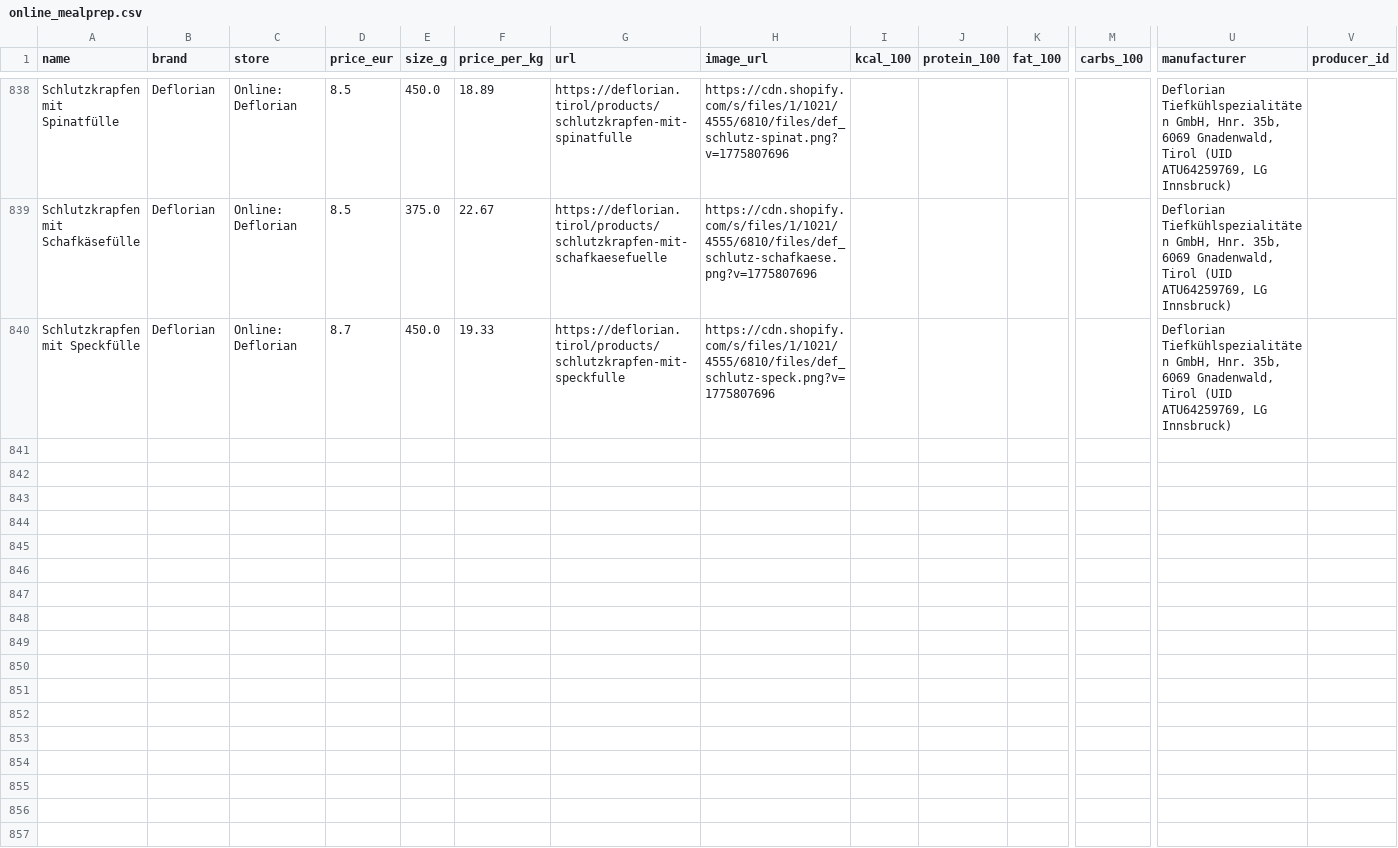
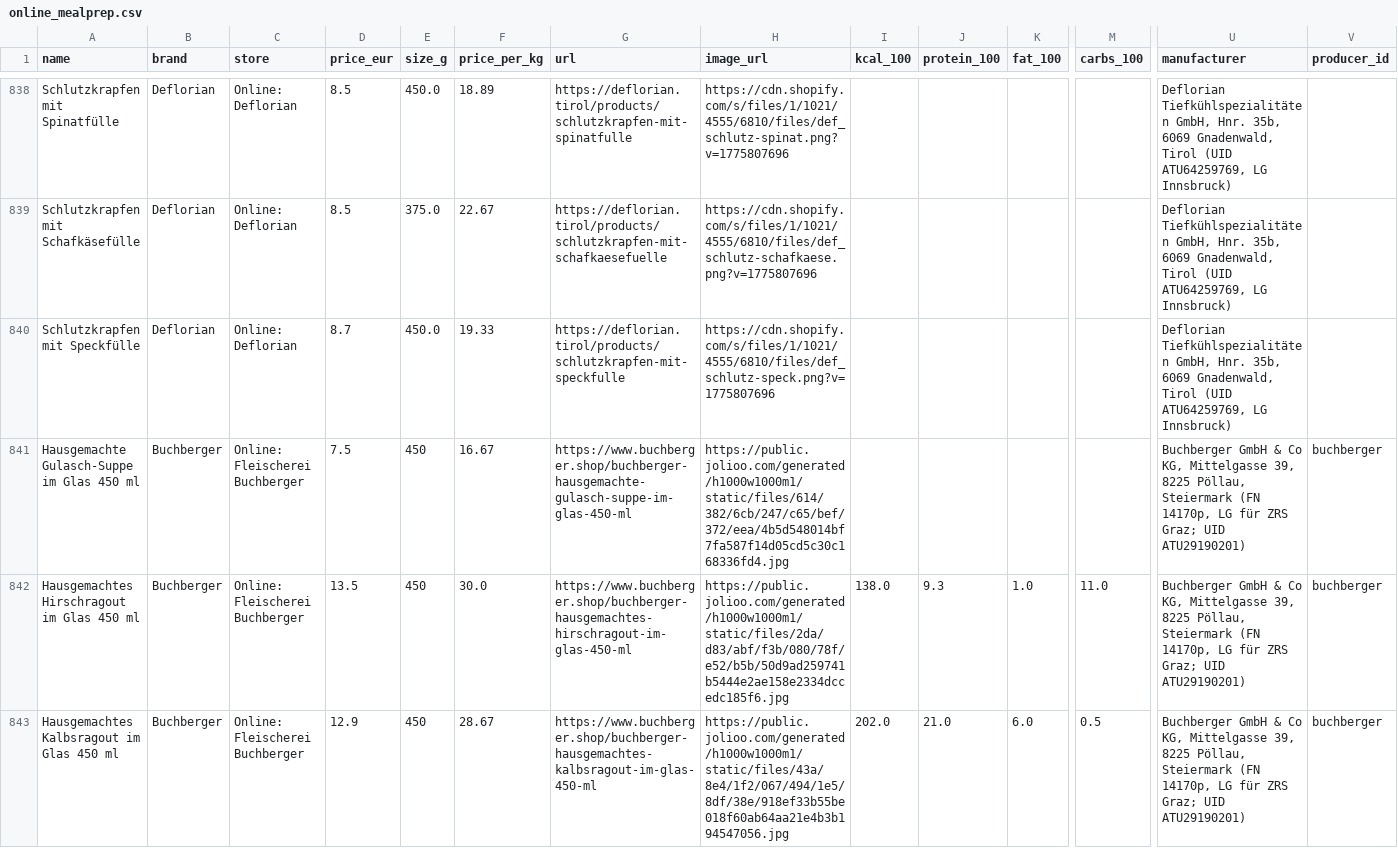
Before and after one commit to servas-ai/fertiggerichte-daten, a CSV file: data/online_mealprep.csv, drawn as a sheet; only a part is shown, gaps mark what is left out; rows hold the shown columns only; the diff covers the shown part only; the diff names each change by its address in the sheet, - before the commit and + after, or states it on an @@ line.

Commit message:
T0035: new online store Fleischerei Buchberger (buchberger.shop; Buchberger GmbH & Co KG, Pöllau Stmk, FN 14170p, UID ATU29190201 VIES valid) — +5 jar meals 450 ml 7,50–13,50 € via food-connectors buchberger; online meal-prep 839→844; nutrition as printed 3/5 (2 Atwater-flagged), photos vision 5/5, no GTIN; company row buchberger; sauces excluded; validate.py OK

```diff
--- a/data/online_mealprep.csv
+++ b/data/online_mealprep.csv
+row 841: Hausgemachte Gulasch-Suppe im Glas 450 ml | Buchberger | Online: Fleischerei Buchberger | 7.5 | 450 | 16.67 | https://www.buchberger.shop/buchberger-hausgemachte-gulasch-suppe-im-glas-450-ml | https://public.jolioo.com/generated/h1000w1000m1/static/files/614/382/6cb/247/c65/bef/372/eea/4b5d548014bf7fa587f14d05cd5c30c168336fd4.jpg |  |  |  |  | Buchberger GmbH & Co KG, Mittelgasse 39, 8225 Pöllau, Steiermark (FN 14170p, LG für ZRS Graz; UID ATU29190201) | buchberger
+row 842: Hausgemachtes Hirschragout im Glas 450 ml | Buchberger | Online: Fleischerei Buchberger | 13.5 | 450 | 30.0 | https://www.buchberger.shop/buchberger-hausgemachtes-hirschragout-im-glas-450-ml | https://public.jolioo.com/generated/h1000w1000m1/static/files/2da/d83/abf/f3b/080/78f/e52/b5b/50d9ad259741b5444e2ae158e2334dccedc185f6.jpg | 138.0 | 9.3 | 1.0 | 11.0 | Buchberger GmbH & Co KG, Mittelgasse 39, 8225 Pöllau, Steiermark (FN 14170p, LG für ZRS Graz; UID ATU29190201) | buchberger
+row 843: Hausgemachtes Kalbsragout im Glas 450 ml | Buchberger | Online: Fleischerei Buchberger | 12.9 | 450 | 28.67 | https://www.buchberger.shop/buchberger-hausgemachtes-kalbsragout-im-glas-450-ml | https://public.jolioo.com/generated/h1000w1000m1/static/files/43a/8e4/1f2/067/494/1e5/8df/38e/918ef33b55be018f60ab64aa21e4b3b194547056.jpg | 202.0 | 21.0 | 6.0 | 0.5 | Buchberger GmbH & Co KG, Mittelgasse 39, 8225 Pöllau, Steiermark (FN 14170p, LG für ZRS Graz; UID ATU29190201) | buchberger
```
Also changed, not shown: 2 added rows elsewhere in this file, data/companies.csv, 2 other files.
